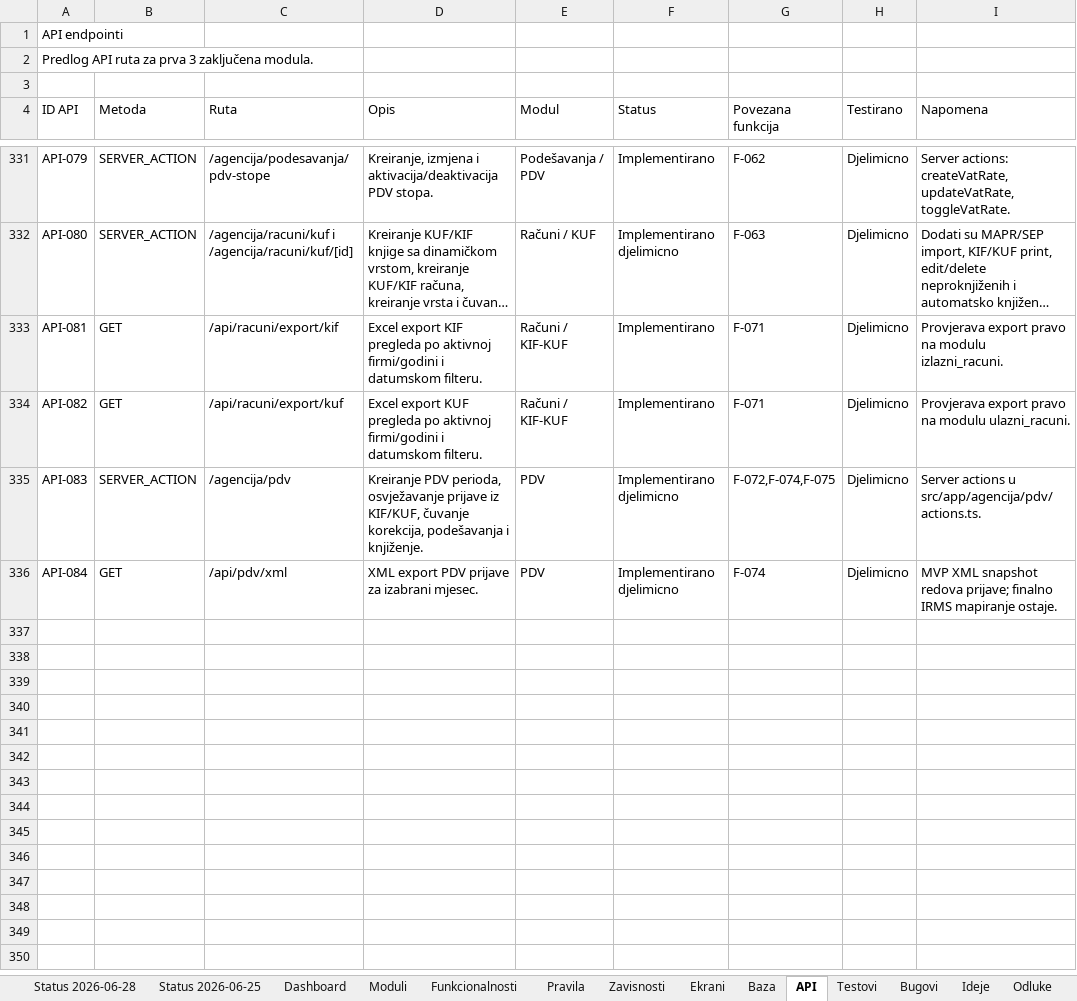
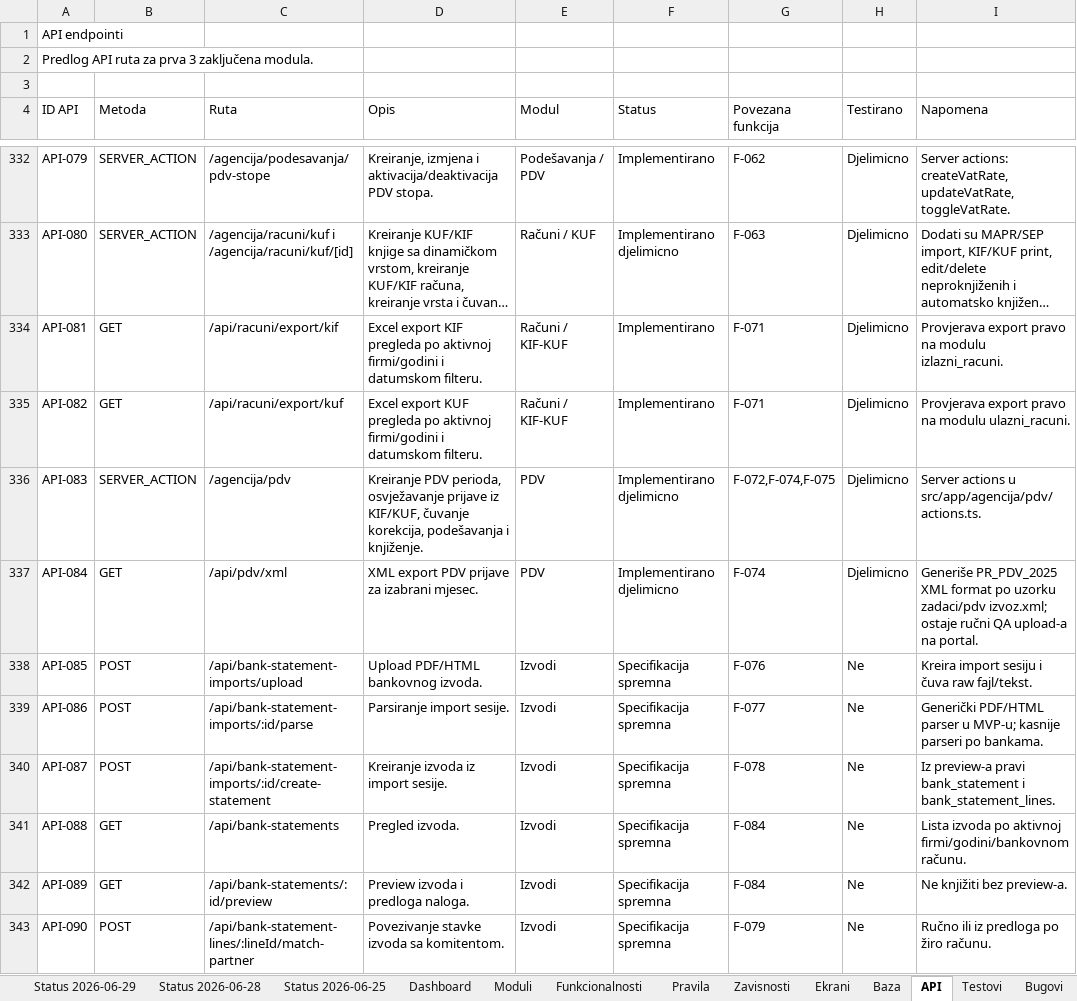
Before and after one commit to zeljkobar/knjigovodstvoonline, an Excel workbook: zadaci/Planer_Racunovodstveni_Program_AZURIRAN_M1-M3.xlsx, sheet API, drawn as a sheet; only a part is shown, gaps mark what is left out; long unchanged cells end in …; values as stored, in another font and other column widths than the file's, no borders; addresses are those after the commit; the diff covers the shown part only; the diff names each change by its address in the sheet, - before the commit and + after, or states it on an @@ line.

```diff
--- a/zadaci/Planer_Racunovodstveni_Program_AZURIRAN_M1-M3.xlsx (sheet API)
+++ b/zadaci/Planer_Racunovodstveni_Program_AZURIRAN_M1-M3.xlsx (sheet API)
+sheet tab: Status 2026-06-29
-I337 (Napomena): MVP XML snapshot redova prijave; finalno IRMS mapiranje ostaje.
+I337 (Napomena): Generiše PR_PDV_2025 XML format po uzorku zadaci/pdv izvoz.xml; ostaje ručni QA upload-a na portal.
+row 338: API-085 | POST | /api/bank-statement-imports/upload | Upload PDF/HTML bankovnog izvoda. | Izvodi | Specifikacija spremna | F-076 | Ne | Kreira import sesiju i čuva raw fajl/tekst.
+row 339: API-086 | POST | /api/bank-statement-imports/:id/parse | Parsiranje import sesije. | Izvodi | Specifikacija spremna | F-077 | Ne | Generički PDF/HTML parser u MVP-u; kasnije parseri po bankama.
+row 340: API-087 | POST | /api/bank-statement-imports/:id/create-statement | Kreiranje izvoda iz import sesije. | Izvodi | Specifikacija spremna | F-078 | Ne | Iz preview-a pravi bank_statement i bank_statement_lines.
+row 341: API-088 | GET | /api/bank-statements | Pregled izvoda. | Izvodi | Specifikacija spremna | F-084 | Ne | Lista izvoda po aktivnoj firmi/godini/bankovnom računu.
+row 342: API-089 | GET | /api/bank-statements/:id/preview | Preview izvoda i predloga naloga. | Izvodi | Specifikacija spremna | F-084 | Ne | Ne knjižiti bez preview-a.
+row 343: API-090 | POST | /api/bank-statement-lines/:lineId/match-partner | Povezivanje stavke izvoda sa komitentom. | Izvodi | Specifikacija spremna | F-079 | Ne | Ručno ili iz predloga po žiro računu.
```
Also changed, not shown: 8 added rows elsewhere in this sheet, sheet Funkcionalnosti, sheet Pravila, sheet Testovi, sheet Baza, sheet Ekrani, sheet Zavisnosti, 3 more sheets, 35 other files.
